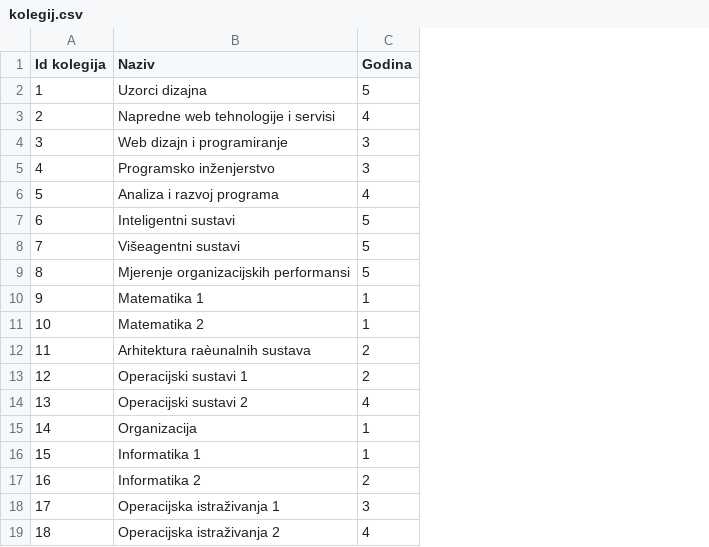
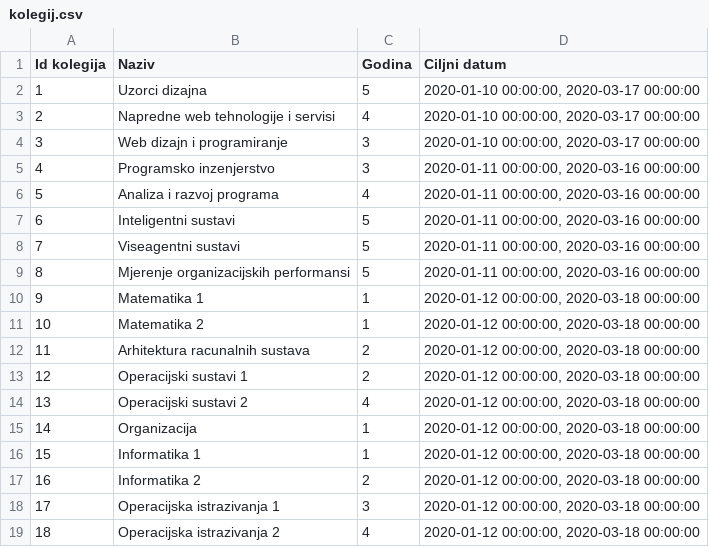
Before and after one commit to jmigac/INTS.GenetskiAlgoritam.SastavljanjeRasporeda, a CSV file: Software/GenetskiAlgoritamSastavljanjaRasporeda/GenetskiAlgoritamSastavljanjaRasporeda/Datoteke/kolegij.csv, drawn as a sheet; the diff names each change by its address in the sheet, - before the commit and + after, or states it on an @@ line.

```diff
--- a/Software/GenetskiAlgoritamSastavljanjaRasporeda/GenetskiAlgoritamSastavljanjaRasporeda/Datoteke/kolegij.csv
+++ b/Software/GenetskiAlgoritamSastavljanjaRasporeda/GenetskiAlgoritamSastavljanjaRasporeda/Datoteke/kolegij.csv
+column D (Ciljni datum), rows 2-19: 2020-01-10 00:00:00, 2020-03-17 00:00:00 | 2020-01-10 00:00:00, 2020-03-17 00:00:00 | 2020-01-10 00:00:00, 2020-03-17 00:00:00 | 2020-01-11 00:00:00, 2020-03-16 00:00:00 | 2020-01-11 00:00:00, 2020-03-16 00:00:00 | 2020-01-11 00:00:00, 2020-03-16 00:00:00 | 2020-01-11 00:00:00, 2020-03-16 00:00:00 | 2020-01-11 00:00:00, 2020-03-16 00:00:00 | 2020-01-12 00:00:00, 2020-03-18 00:00:00 | 2020-01-12 00:00:00, 2020-03-18 00:00:00 | 2020-01-12 00:00:00, 2020-03-18 00:00:00 | 2020-01-12 00:00:00, 2020-03-18 00:00:00 | 2020-01-12 00:00:00, 2020-03-18 00:00:00 | 2020-01-12 00:00:00, 2020-03-18 00:00:00 | 2020-01-12 00:00:00, 2020-03-18 00:00:00 | 2020-01-12 00:00:00, 2020-03-18 00:00:00 | 2020-01-12 00:00:00, 2020-03-18 00:00:00 | 2020-01-12 00:00:00, 2020-03-18 00:00:00
-B5 (Naziv): Programsko inženjerstvo
+B5 (Naziv): Programsko inzenjerstvo
-B8 (Naziv): Višeagentni sustavi
+B8 (Naziv): Viseagentni sustavi
-B12 (Naziv): Arhitektura raèunalnih sustava
+B12 (Naziv): Arhitektura racunalnih sustava
-B18 (Naziv): Operacijska istraživanja 1
+B18 (Naziv): Operacijska istrazivanja 1
-B19 (Naziv): Operacijska istraživanja 2
+B19 (Naziv): Operacijska istrazivanja 2
```
Also changed, not shown: Software/GenetskiAlgoritamSastavljanjaRasporeda/GenetskiAlgoritamSastavljanjaRasporeda/Datoteke/profesori.csv, 1 other file.
